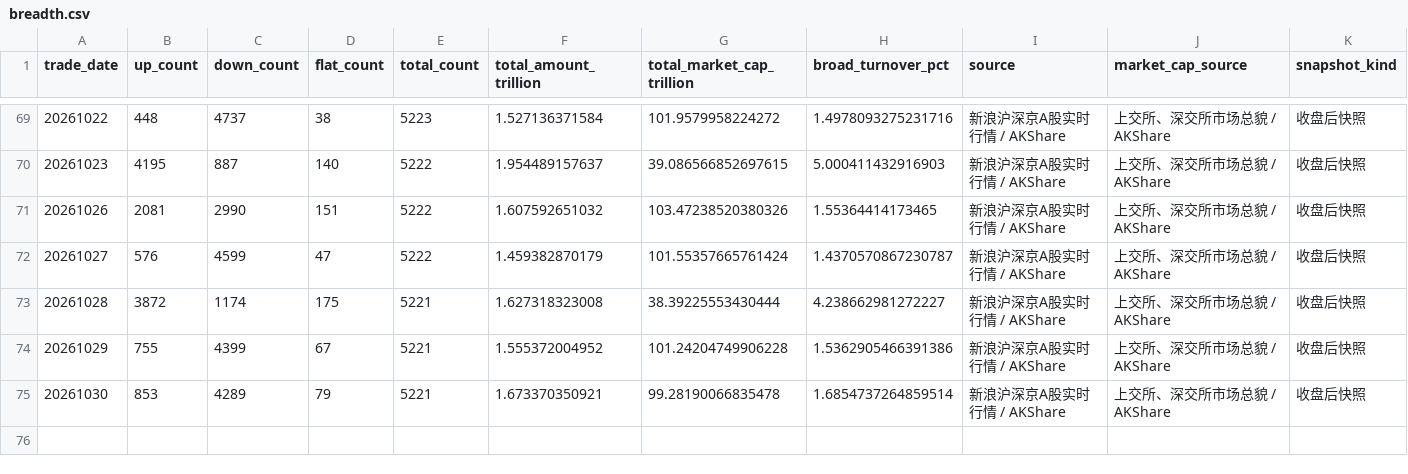
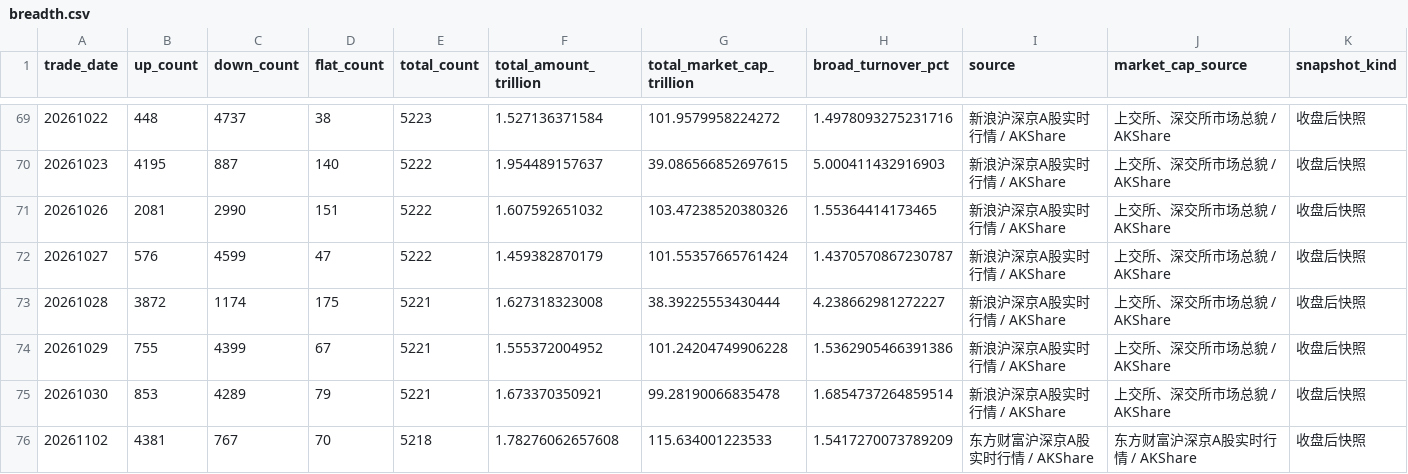
Before and after one commit to yuwxsarah/macroscope-dashboard, a CSV file: data/breadth.csv, drawn as a sheet; only a part is shown, gaps mark what is left out; the diff names each change by its address in the sheet, - before the commit and + after, or states it on an @@ line.

```diff
--- a/data/breadth.csv
+++ b/data/breadth.csv
+row 76: 20261102 | 4381 | 767 | 70 | 5218 | 1.78276062657608 | 115.634001223533 | 1.5417270073789209 | 东方财富沪深京A股实时行情 / AKShare | 东方财富沪深京A股实时行情 / AKShare | 收盘后快照
```
Also changed, not shown: data/crowding.csv, data/leverage.csv, 6 other files.
